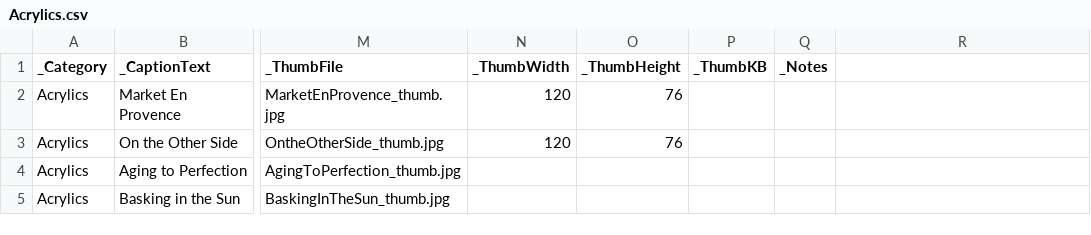
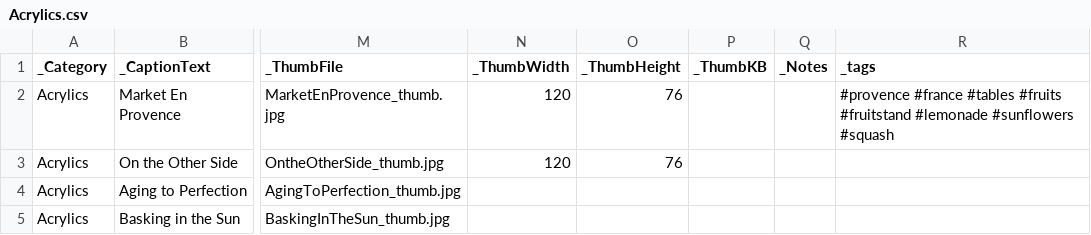
Before and after one commit to ghmgallery/ghmgallery.github.io, a CSV file: _data/Acrylics.csv, drawn as a sheet; only a part is shown, gaps mark what is left out; the diff names each change by its address in the sheet, - before the commit and + after, or states it on an @@ line.

```diff
--- a/_data/Acrylics.csv
+++ b/_data/Acrylics.csv
-R1: (empty)
+R1: _tags
-R2 (_tags): (empty)
+R2 (_tags): #provence #france #tables #fruits #fruitstand #lemonade #sunflowers #squash
```
Also changed, not shown: _data/MixedMedia.csv, _data/Watercolor.csv, 13 other files.
